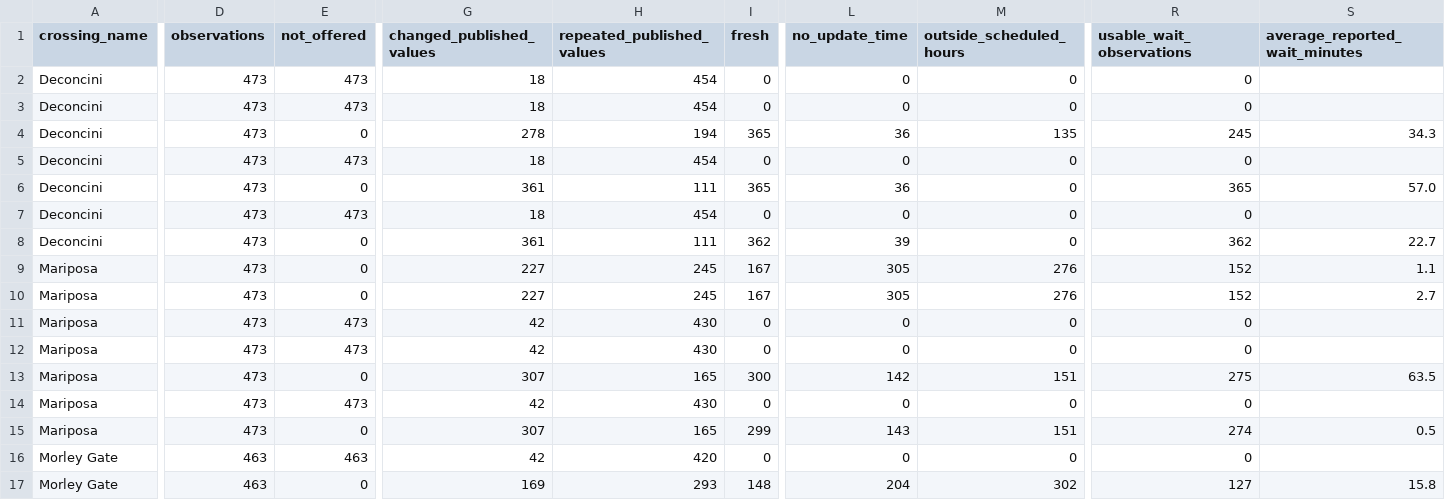
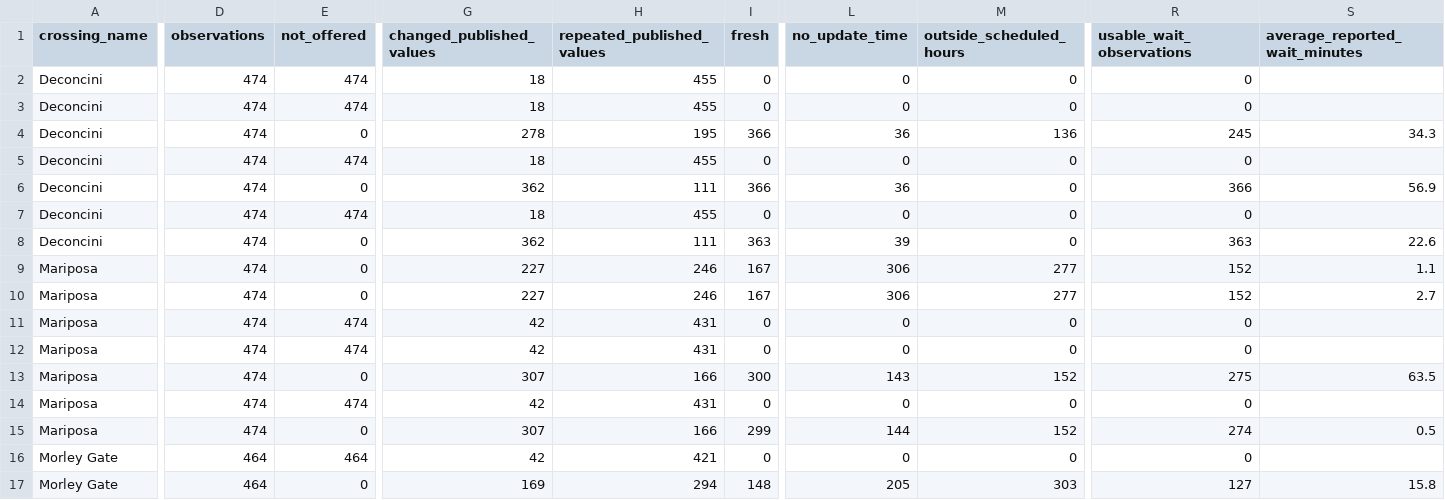
Before and after one commit to marlaconrad/nogales-border-research, a CSV file: reports/data_quality_summary.csv, drawn as a sheet; only a part is shown, gaps mark what is left out; the diff names each change by its address in the sheet, - before the commit and + after, or states it on an @@ line.

```diff
--- a/reports/data_quality_summary.csv
+++ b/reports/data_quality_summary.csv
-D2:D15 (observations): 473
+D2:D15 (observations): 474
-E2:E3 (not_offered): 473
+E2:E3 (not_offered): 474
-H2:H3 (repeated_published_values): 454
+H2:H3 (repeated_published_values): 455
-H4 (repeated_published_values): 194
+H4 (repeated_published_values): 195
-I4 (fresh): 365
+I4 (fresh): 366
-M4 (outside_scheduled_hours): 135
+M4 (outside_scheduled_hours): 136
-E5 (not_offered): 473
+E5 (not_offered): 474
-H5 (repeated_published_values): 454
+H5 (repeated_published_values): 455
-G6 (changed_published_values): 361
+G6 (changed_published_values): 362
-I6 (fresh): 365
+I6 (fresh): 366
-R6 (usable_wait_observations): 365
+R6 (usable_wait_observations): 366
-S6 (average_reported_wait_minutes): 57.0
+S6 (average_reported_wait_minutes): 56.9
-E7 (not_offered): 473
+E7 (not_offered): 474
-H7 (repeated_published_values): 454
+H7 (repeated_published_values): 455
-G8 (changed_published_values): 361
+G8 (changed_published_values): 362
-I8 (fresh): 362
+I8 (fresh): 363
-R8 (usable_wait_observations): 362
+R8 (usable_wait_observations): 363
-S8 (average_reported_wait_minutes): 22.7
+S8 (average_reported_wait_minutes): 22.6
-H9:H10 (repeated_published_values): 245
+H9:H10 (repeated_published_values): 246
-L9:L10 (no_update_time): 305
+L9:L10 (no_update_time): 306
-M9:M10 (outside_scheduled_hours): 276
+M9:M10 (outside_scheduled_hours): 277
-E11:E12 (not_offered): 473
+E11:E12 (not_offered): 474
-H11:H12 (repeated_published_values): 430
+H11:H12 (repeated_published_values): 431
-H13 (repeated_published_values): 165
+H13 (repeated_published_values): 166
-L13 (no_update_time): 142
+L13 (no_update_time): 143
-M13 (outside_scheduled_hours): 151
+M13 (outside_scheduled_hours): 152
-E14 (not_offered): 473
+E14 (not_offered): 474
-H14 (repeated_published_values): 430
+H14 (repeated_published_values): 431
-H15 (repeated_published_values): 165
+H15 (repeated_published_values): 166
-L15 (no_update_time): 143
+L15 (no_update_time): 144
-M15 (outside_scheduled_hours): 151
+M15 (outside_scheduled_hours): 152
-D16:D17 (observations): 463
+D16:D17 (observations): 464
-E16 (not_offered): 463
+E16 (not_offered): 464
-H16 (repeated_published_values): 420
+H16 (repeated_published_values): 421
-H17 (repeated_published_values): 293
+H17 (repeated_published_values): 294
-L17 (no_update_time): 204
+L17 (no_update_time): 205
-M17 (outside_scheduled_hours): 302
+M17 (outside_scheduled_hours): 303
```
Also changed, not shown: 1 other file.
